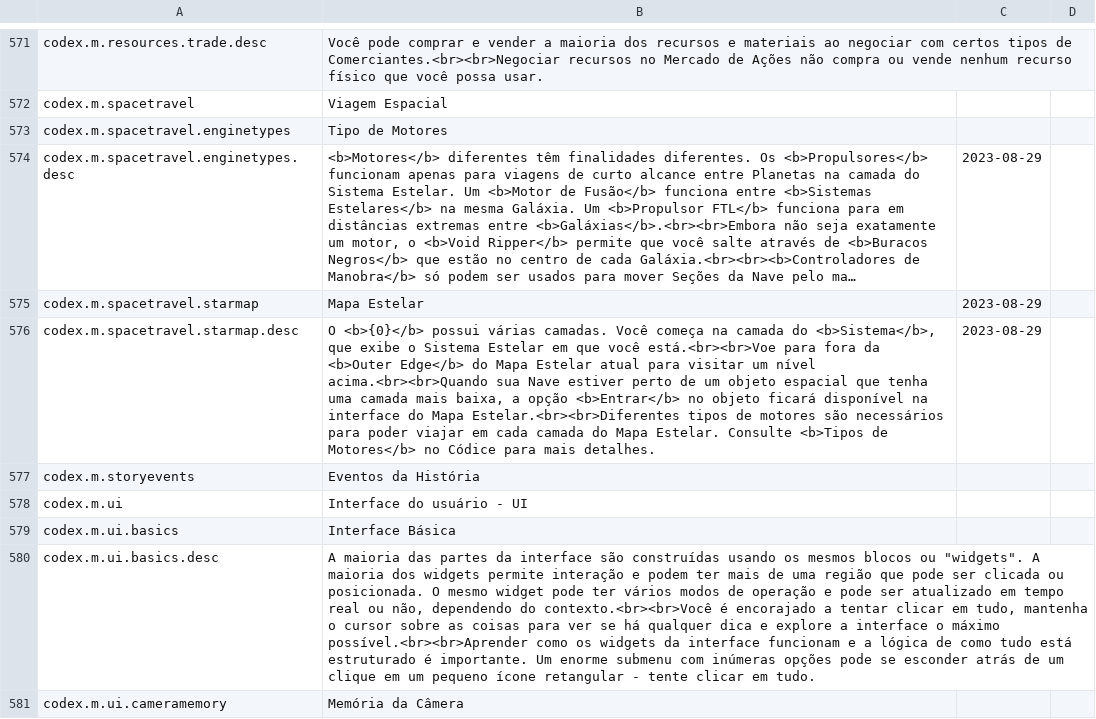
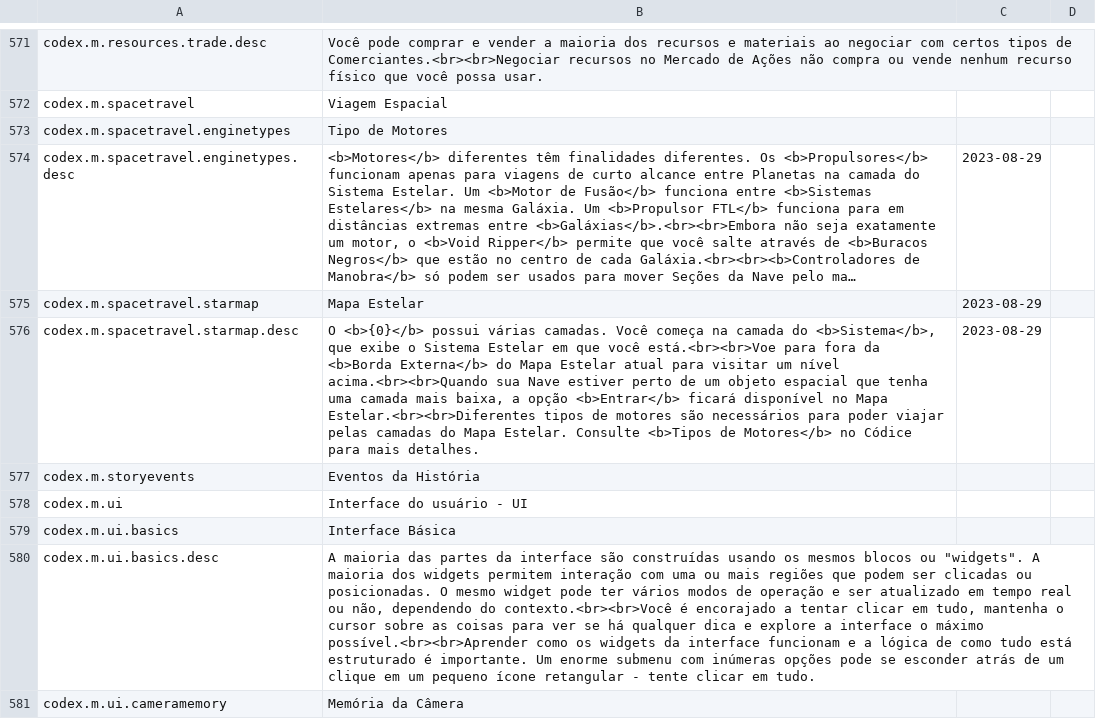
Before and after one commit to kodolinija/stardeus-translations, a CSV file: Translations/Portugues Brasil (Classic).csv, drawn as a sheet; only a part is shown, gaps mark what is left out; long unchanged cells end in …; the diff covers the shown part only; the diff names each change by its address in the sheet, - before the commit and + after, or states it on an @@ line.

```diff
--- a/Translations/Portugues Brasil (Classic).csv
+++ b/Translations/Portugues Brasil (Classic).csv
-B576: …fora da <b>Outer Edge</b> do Mapa Estelar atual para visitar um nível acima.<br><br>Quando sua Nave estiver perto de um objeto espacial que tenha uma camada mais baixa, a opção <b>Entrar</b> no objeto ficará disponível na interface do Mapa Estelar.<br><br>Diferentes tipos de motores são necessários para poder viajar em cada camada do Mapa…
+B576: …fora da <b>Borda Externa</b> do Mapa Estelar atual para visitar um nível acima.<br><br>Quando sua Nave estiver perto de um objeto espacial que tenha uma camada mais baixa, a opção <b>Entrar</b> ficará disponível no Mapa Estelar.<br><br>Diferentes tipos de motores são necessários para poder viajar pelas camadas do Mapa…
-B580: …dos widgets permite interação e podem ter mais de uma região que pode ser clicada ou posicionada. O mesmo widget pode ter vários modos de operação e pode ser atualizado…
+B580: …dos widgets permitem interação com uma ou mais regiões que podem ser clicadas ou posicionadas. O mesmo widget pode ter vários modos de operação e ser atualizado…
```
Also changed, not shown: 2 added rows and 63 edited cells elsewhere in this file.
